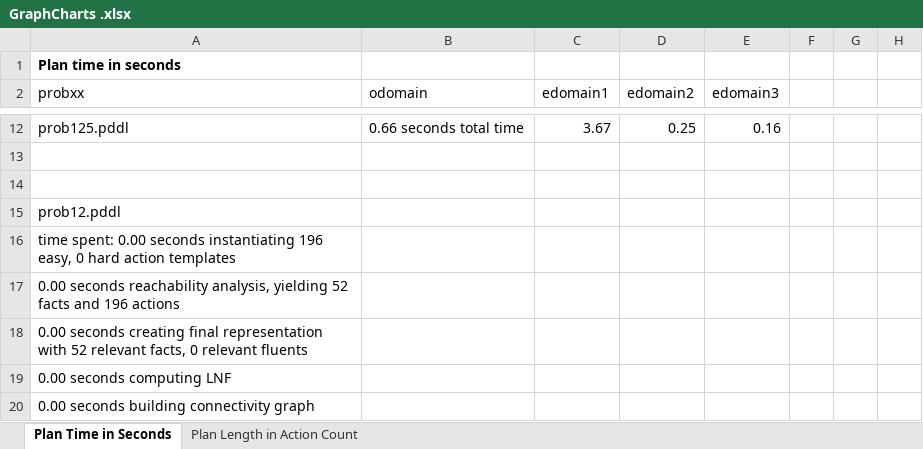
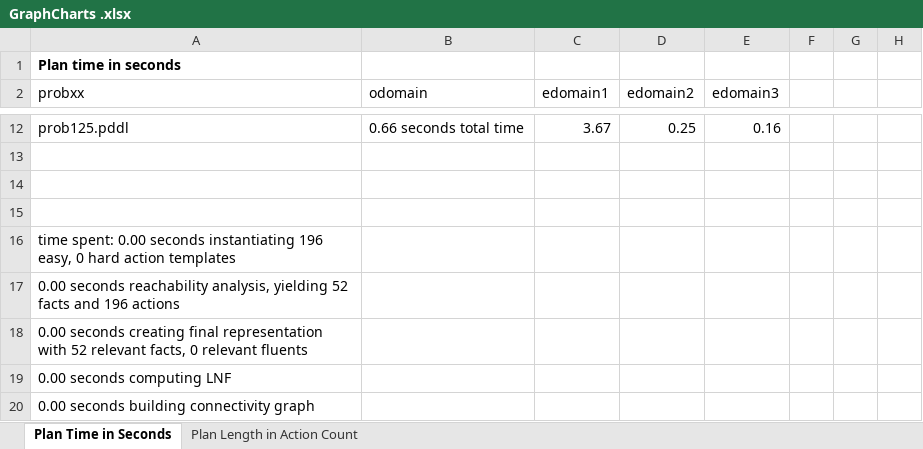
Before and after one commit to zuphu/GriffithUniversity_2014, an Excel workbook: Sem2_Jul2014/2508_POIS/assignments/planning/GraphCharts .xlsx, sheet Plan Time in Seconds, drawn as a sheet; only a part is shown, gaps mark what is left out; values as stored, in another font and other column widths than the file's, no borders; charts and pictures not drawn; the diff names each change by its address in the sheet, - before the commit and + after, or states it on an @@ line.

Commit message:
Backing up assignments.

```diff
--- a/Sem2_Jul2014/2508_POIS/assignments/planning/GraphCharts .xlsx (sheet Plan Time in Seconds)
+++ b/Sem2_Jul2014/2508_POIS/assignments/planning/GraphCharts .xlsx (sheet Plan Time in Seconds)
-A15 (probxx): prob12.pddl
+A15 (probxx): (empty)
```
Also changed, not shown: charts or pictures, 9 other files.
